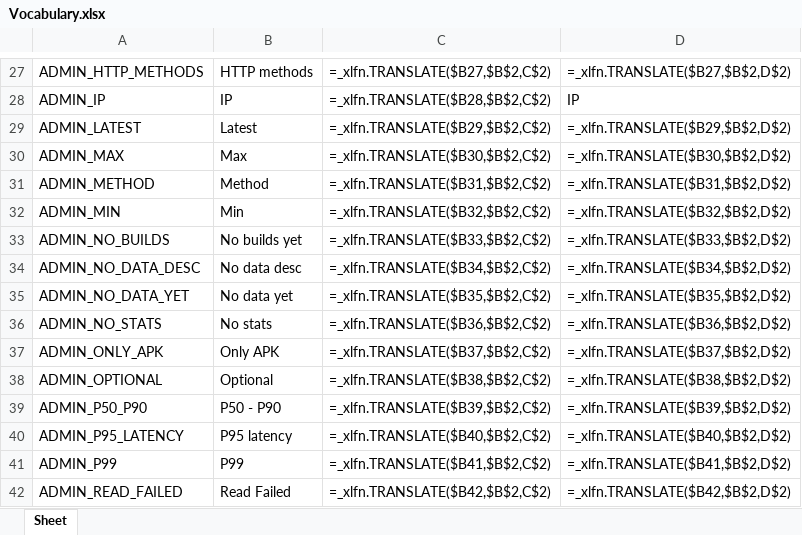
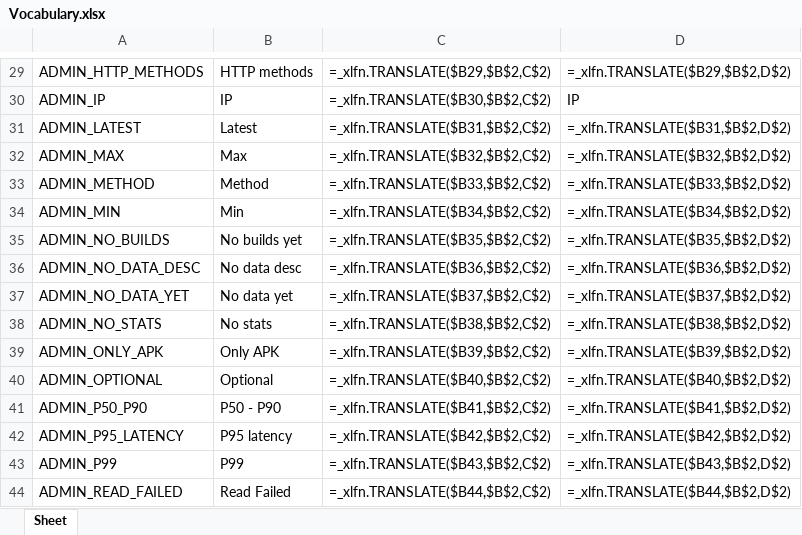
Before and after one commit to Icass1/rockit, an Excel workbook: Vocabulary.xlsx, sheet Sheet, drawn as a sheet; only a part is shown, gaps mark what is left out; values as stored, in another font and other column widths than the file's, no borders; formulas without a stored value are shown as written; table styles not drawn; addresses are those after the commit; the diff covers the shown part only; the diff names each change by its address in the sheet, - before the commit and + after, or states it on an @@ line.

```diff
--- a/Vocabulary.xlsx (sheet Sheet)
+++ b/Vocabulary.xlsx (sheet Sheet)
-C29: =_xlfn.TRANSLATE($B27,$B$2,C$2)
+C29: =_xlfn.TRANSLATE($B29,$B$2,C$2)
-D29: =_xlfn.TRANSLATE($B27,$B$2,D$2)
+D29: =_xlfn.TRANSLATE($B29,$B$2,D$2)
-C30: =_xlfn.TRANSLATE($B28,$B$2,C$2)
+C30: =_xlfn.TRANSLATE($B30,$B$2,C$2)
-C31: =_xlfn.TRANSLATE($B29,$B$2,C$2)
+C31: =_xlfn.TRANSLATE($B31,$B$2,C$2)
-D31: =_xlfn.TRANSLATE($B29,$B$2,D$2)
+D31: =_xlfn.TRANSLATE($B31,$B$2,D$2)
-C32: =_xlfn.TRANSLATE($B30,$B$2,C$2)
+C32: =_xlfn.TRANSLATE($B32,$B$2,C$2)
-D32: =_xlfn.TRANSLATE($B30,$B$2,D$2)
+D32: =_xlfn.TRANSLATE($B32,$B$2,D$2)
-C33: =_xlfn.TRANSLATE($B31,$B$2,C$2)
+C33: =_xlfn.TRANSLATE($B33,$B$2,C$2)
-D33: =_xlfn.TRANSLATE($B31,$B$2,D$2)
+D33: =_xlfn.TRANSLATE($B33,$B$2,D$2)
-C34: =_xlfn.TRANSLATE($B32,$B$2,C$2)
+C34: =_xlfn.TRANSLATE($B34,$B$2,C$2)
-D34: =_xlfn.TRANSLATE($B32,$B$2,D$2)
+D34: =_xlfn.TRANSLATE($B34,$B$2,D$2)
-C35: =_xlfn.TRANSLATE($B33,$B$2,C$2)
+C35: =_xlfn.TRANSLATE($B35,$B$2,C$2)
-D35: =_xlfn.TRANSLATE($B33,$B$2,D$2)
+D35: =_xlfn.TRANSLATE($B35,$B$2,D$2)
-C36: =_xlfn.TRANSLATE($B34,$B$2,C$2)
+C36: =_xlfn.TRANSLATE($B36,$B$2,C$2)
-D36: =_xlfn.TRANSLATE($B34,$B$2,D$2)
+D36: =_xlfn.TRANSLATE($B36,$B$2,D$2)
-C37: =_xlfn.TRANSLATE($B35,$B$2,C$2)
+C37: =_xlfn.TRANSLATE($B37,$B$2,C$2)
-D37: =_xlfn.TRANSLATE($B35,$B$2,D$2)
+D37: =_xlfn.TRANSLATE($B37,$B$2,D$2)
-C38: =_xlfn.TRANSLATE($B36,$B$2,C$2)
+C38: =_xlfn.TRANSLATE($B38,$B$2,C$2)
-D38: =_xlfn.TRANSLATE($B36,$B$2,D$2)
+D38: =_xlfn.TRANSLATE($B38,$B$2,D$2)
-C39: =_xlfn.TRANSLATE($B37,$B$2,C$2)
+C39: =_xlfn.TRANSLATE($B39,$B$2,C$2)
-D39: =_xlfn.TRANSLATE($B37,$B$2,D$2)
+D39: =_xlfn.TRANSLATE($B39,$B$2,D$2)
-C40: =_xlfn.TRANSLATE($B38,$B$2,C$2)
+C40: =_xlfn.TRANSLATE($B40,$B$2,C$2)
-D40: =_xlfn.TRANSLATE($B38,$B$2,D$2)
+D40: =_xlfn.TRANSLATE($B40,$B$2,D$2)
-C41: =_xlfn.TRANSLATE($B39,$B$2,C$2)
+C41: =_xlfn.TRANSLATE($B41,$B$2,C$2)
-D41: =_xlfn.TRANSLATE($B39,$B$2,D$2)
+D41: =_xlfn.TRANSLATE($B41,$B$2,D$2)
-C42: =_xlfn.TRANSLATE($B40,$B$2,C$2)
+C42: =_xlfn.TRANSLATE($B42,$B$2,C$2)
-D42: =_xlfn.TRANSLATE($B40,$B$2,D$2)
+D42: =_xlfn.TRANSLATE($B42,$B$2,D$2)
-C43: =_xlfn.TRANSLATE($B41,$B$2,C$2)
+C43: =_xlfn.TRANSLATE($B43,$B$2,C$2)
-D43: =_xlfn.TRANSLATE($B41,$B$2,D$2)
+D43: =_xlfn.TRANSLATE($B43,$B$2,D$2)
-C44: =_xlfn.TRANSLATE($B42,$B$2,C$2)
+C44: =_xlfn.TRANSLATE($B44,$B$2,C$2)
-D44: =_xlfn.TRANSLATE($B42,$B$2,D$2)
+D44: =_xlfn.TRANSLATE($B44,$B$2,D$2)
```
Also changed, not shown: 14 added rows, 6 removed rows and 638 edited cells elsewhere in this sheet, 5 other files.
